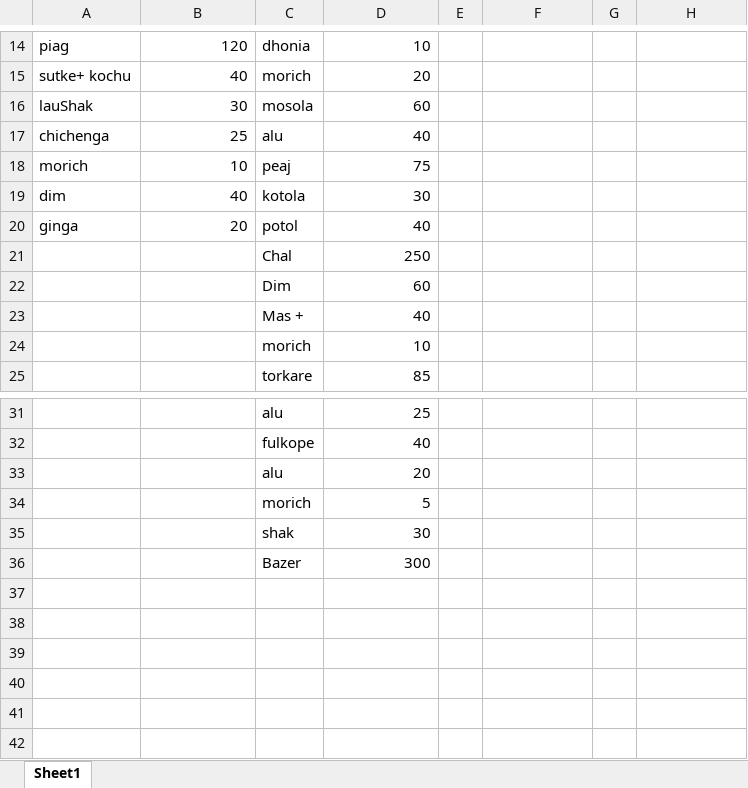
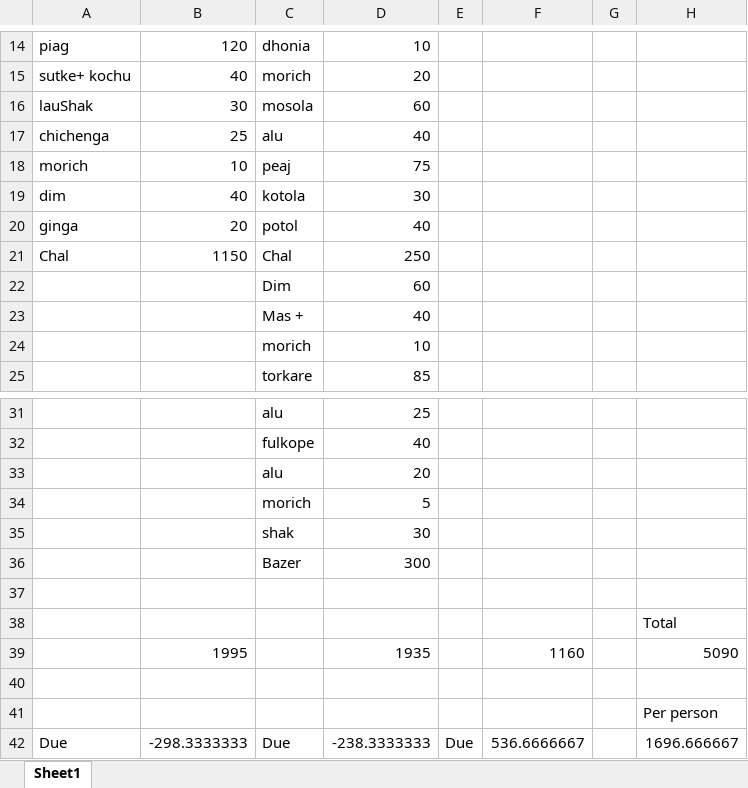
Before and after one commit to jahin44/Home-Accounts, an Excel workbook: October.xlsx, sheet Sheet1, drawn as a sheet; only a part is shown, gaps mark what is left out; values as stored, in another font and other column widths than the file's, no borders; the diff names each change by its address in the sheet, - before the commit and + after, or states it on an @@ line.

Commit message:
October Done

```diff
--- a/October.xlsx (sheet Sheet1)
+++ b/October.xlsx (sheet Sheet1)
-A21: (empty)
+A21: Chal
-B21: (empty)
+B21: 1150
+row 37: (empty)
+row 38:  |  |  |  |  |  |  | Total
+row 39:  | 1995 |  | 1935 |  | 1160 |  | 5090
+row 40: (empty)
+row 41:  |  |  |  |  |  |  | Per person
+row 42: Due | -298.3333333 | Due | -238.3333333 | Due | 536.6666667 |  | 1696.666667
```
Also changed, not shown: 1 other file.
